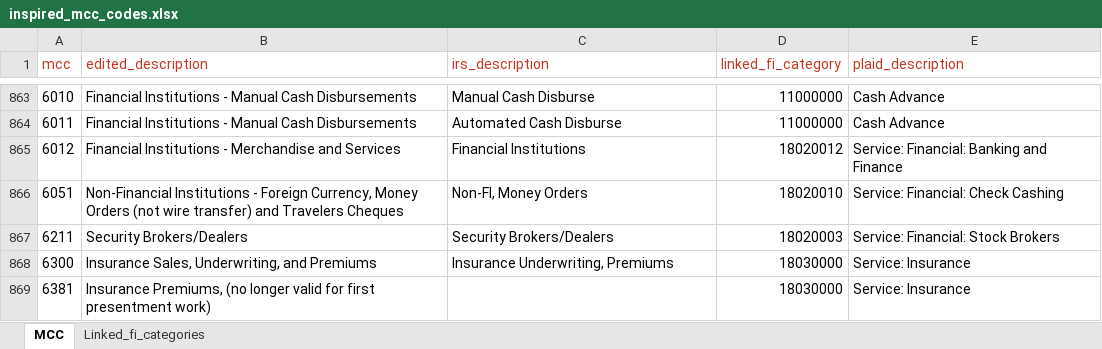
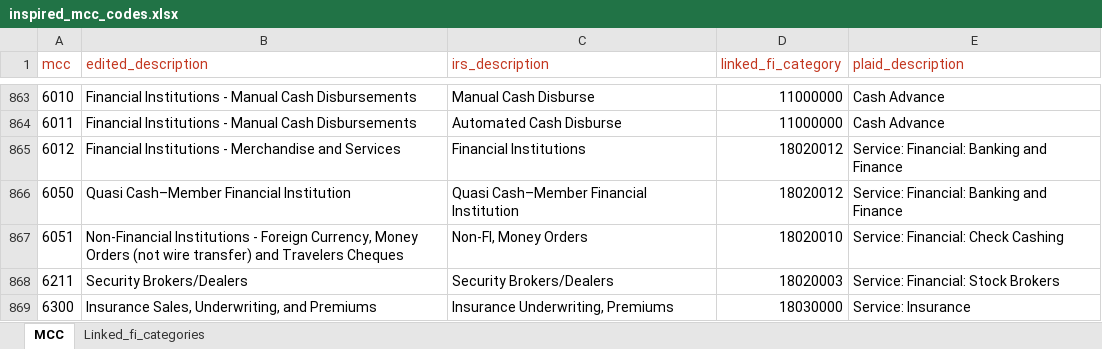
Before and after one commit to InspiredMember/mcc-codes, an Excel workbook: inspired_mcc_codes.xlsx, sheet MCC, drawn as a sheet; only a part is shown, gaps mark what is left out; the shorter side is filled out with more unchanged rows; values as stored, in another font and other column widths than the file's, no borders; the diff names each change by its address in the sheet, - before the commit and + after, or states it on an @@ line.

Commit message:
added 6050 quasi cash

```diff
--- a/inspired_mcc_codes.xlsx (sheet MCC)
+++ b/inspired_mcc_codes.xlsx (sheet MCC)
+row 866: 6050 | Quasi Cash–Member Financial Institution | Quasi Cash–Member Financial Institution | 18020012 | Service: Financial: Banking and Finance
```
Also changed, not shown: formulas that keep their value, 2 other files.
